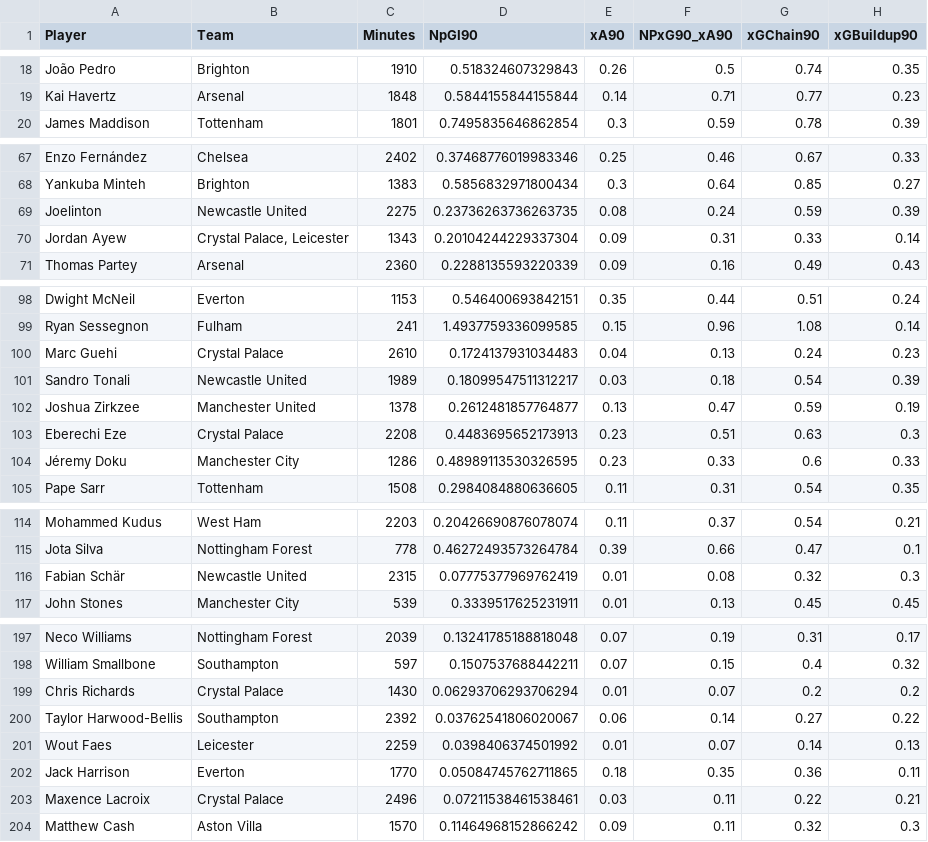
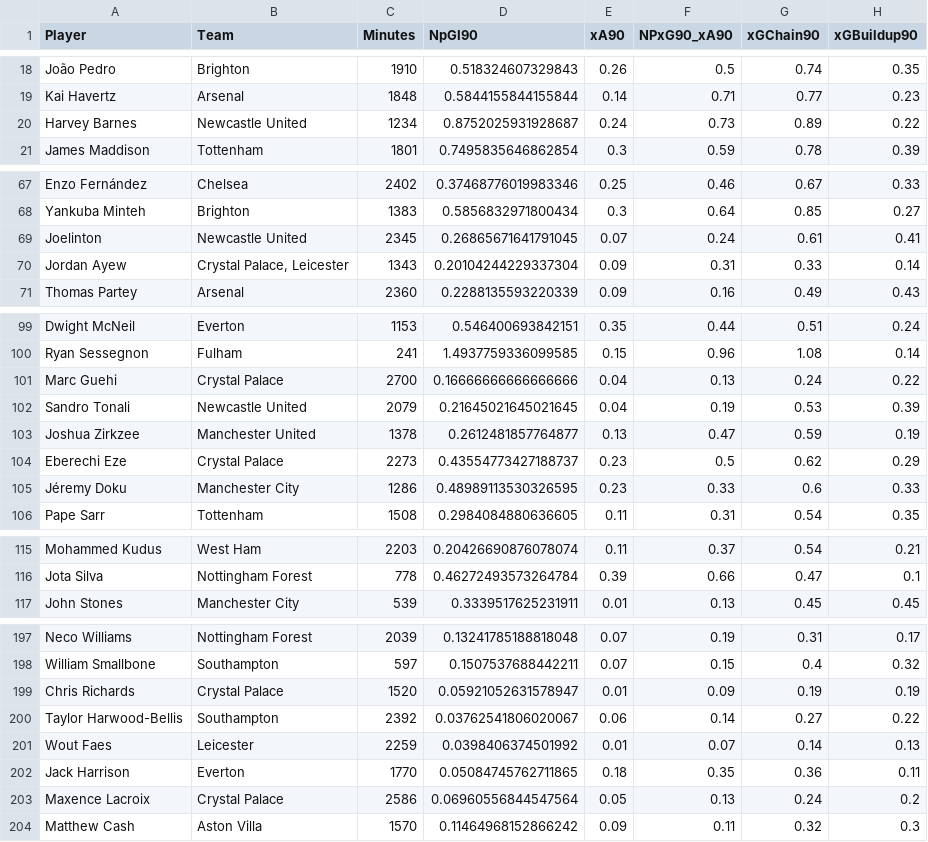
Before and after one commit to oforiik/fpl-assistant, a CSV file: data/season_stats.csv, drawn as a sheet; only a part is shown, gaps mark what is left out; the diff covers the shown part only.

```diff
--- a/data/season_stats.csv
+++ b/data/season_stats.csv
@@ -19,2 +19,3 @@ João Pedro,Brighton,1910,0.518324607329843,0.26,0.5,0.74,0.35
 Kai Havertz,Arsenal,1848,0.5844155844155844,0.14,0.71,0.77,0.23
+Harvey Barnes,Newcastle United,1234,0.8752025931928687,0.24,0.73,0.89,0.22
 James Maddison,Tottenham,1801,0.7495835646862854,0.3,0.59,0.78,0.39
@@ -68,3 +68,3 @@ Enzo Fernández,Chelsea,2402,0.37468776019983346,0.25,0.46,0.67,0.33
 Yankuba Minteh,Brighton,1383,0.5856832971800434,0.3,0.64,0.85,0.27
-Joelinton,Newcastle United,2275,0.23736263736263735,0.08,0.24,0.59,0.39
+Joelinton,Newcastle United,2345,0.26865671641791045,0.07,0.24,0.61,0.41
 Jordan Ayew,"Crystal Palace, Leicester",1343,0.20104244229337304,0.09,0.31,0.33,0.14
@@ -99,6 +100,6 @@ Dwight McNeil,Everton,1153,0.546400693842151,0.35,0.44,0.51,0.24
 Ryan Sessegnon,Fulham,241,1.4937759336099585,0.15,0.96,1.08,0.14
-Marc Guehi,Crystal Palace,2610,0.1724137931034483,0.04,0.13,0.24,0.23
-Sandro Tonali,Newcastle United,1989,0.18099547511312217,0.03,0.18,0.54,0.39
+Marc Guehi,Crystal Palace,2700,0.16666666666666666,0.04,0.13,0.24,0.22
+Sandro Tonali,Newcastle United,2079,0.21645021645021645,0.04,0.19,0.53,0.39
 Joshua Zirkzee,Manchester United,1378,0.2612481857764877,0.13,0.47,0.59,0.19
-Eberechi Eze,Crystal Palace,2208,0.4483695652173913,0.23,0.51,0.63,0.3
+Eberechi Eze,Crystal Palace,2273,0.43554773427188737,0.23,0.5,0.62,0.29
 Jéremy Doku,Manchester City,1286,0.48989113530326595,0.23,0.33,0.6,0.33
@@ -115,3 +116,2 @@ Mohammed Kudus,West Ham,2203,0.20426690876078074,0.11,0.37,0.54,0.21
 Jota Silva,Nottingham Forest,778,0.46272493573264784,0.39,0.66,0.47,0.1
-Fabian Schär,Newcastle United,2315,0.07775377969762419,0.01,0.08,0.32,0.3
 John Stones,Manchester City,539,0.3339517625231911,0.01,0.13,0.45,0.45
@@ -198,3 +198,3 @@ Neco Williams,Nottingham Forest,2039,0.13241785188818048,0.07,0.19,0.31,0.17
 William Smallbone,Southampton,597,0.1507537688442211,0.07,0.15,0.4,0.32
-Chris Richards,Crystal Palace,1430,0.06293706293706294,0.01,0.07,0.2,0.2
+Chris Richards,Crystal Palace,1520,0.05921052631578947,0.01,0.09,0.19,0.19
 Taylor Harwood-Bellis,Southampton,2392,0.03762541806020067,0.06,0.14,0.27,0.22
@@ -202,3 +202,3 @@ Wout Faes,Leicester,2259,0.0398406374501992,0.01,0.07,0.14,0.13
 Jack Harrison,Everton,1770,0.05084745762711865,0.18,0.35,0.36,0.11
-Maxence Lacroix,Crystal Palace,2496,0.07211538461538461,0.03,0.11,0.22,0.21
+Maxence Lacroix,Crystal Palace,2586,0.06960556844547564,0.05,0.13,0.24,0.2
 Matthew Cash,Aston Villa,1570,0.11464968152866242,0.09,0.11,0.32,0.3
```
Also changed, not shown: 3 added rows, 3 removed rows and 84 edited cells elsewhere in this file, data/form_stats.csv.
